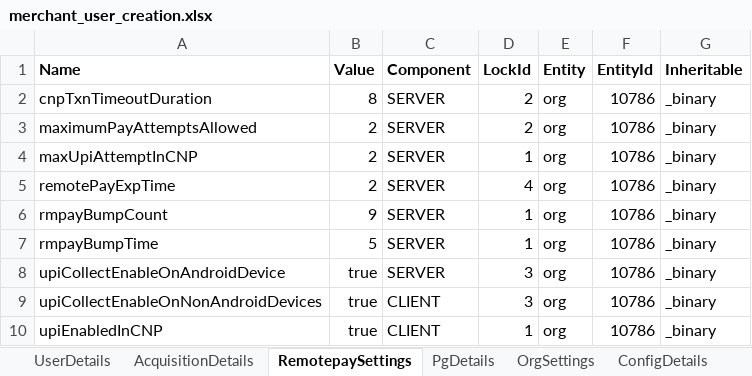
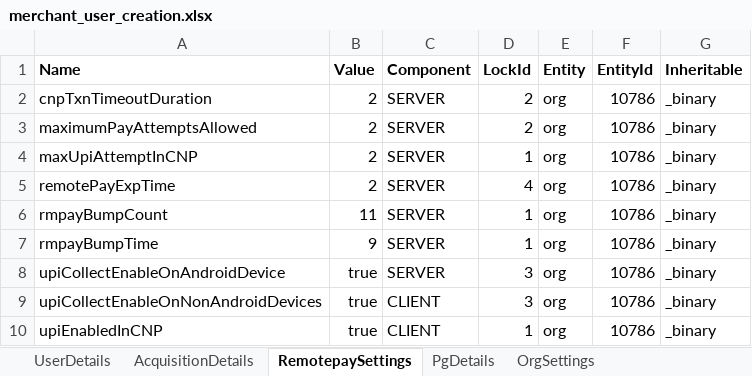
Before and after one commit to tularamsa1/ezeauto-rearch-automation-claude, an Excel workbook: DataProvider/merchant_user_creation.xlsx, sheet RemotepaySettings, drawn as a sheet; values as stored, in another font and other column widths than the file's, no borders; the diff names each change by its address in the sheet, - before the commit and + after, or states it on an @@ line.

```diff
--- a/DataProvider/merchant_user_creation.xlsx (sheet RemotepaySettings)
+++ b/DataProvider/merchant_user_creation.xlsx (sheet RemotepaySettings)
-sheet tab: ConfigDetails
-B2 (Value): 8
+B2 (Value): 2
-B6 (Value): 9
+B6 (Value): 11
-B7 (Value): 5
+B7 (Value): 9
```
Also changed, not shown: sheet UserDetails.
